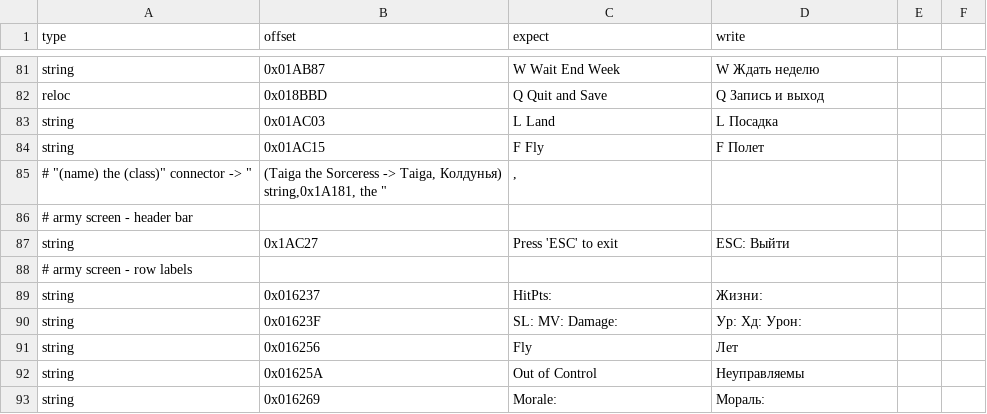
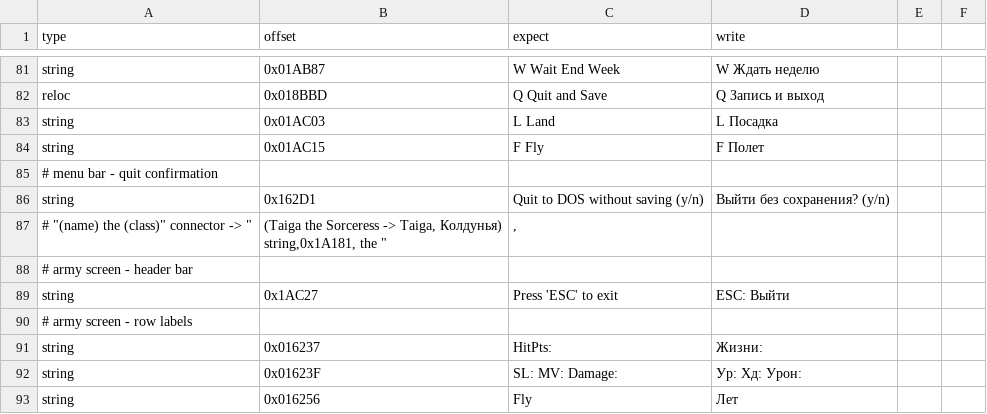
Before and after one commit to atiupin/kbr, a CSV file: res/patches.csv, drawn as a sheet; only a part is shown, gaps mark what is left out; the shorter side is filled out with more unchanged rows.

Commit message:
feat: translate the quit confirmation

```diff
--- a/res/patches.csv
+++ b/res/patches.csv
@@ -84,2 +84,4 @@ string,0x01AC03,"  L Land         ","  L Посадка      "
 string,0x01AC15,"  F Fly          ","  F Полет        "
+# menu bar - quit confirmation
+string,0x162D1,"Quit to DOS without saving (y/n) ","Выйти без сохранения? (y/n) "
 # "(name) the (class)" connector -> ", " (Taiga the Sorceress -> Taiga, Колдунья)
```
